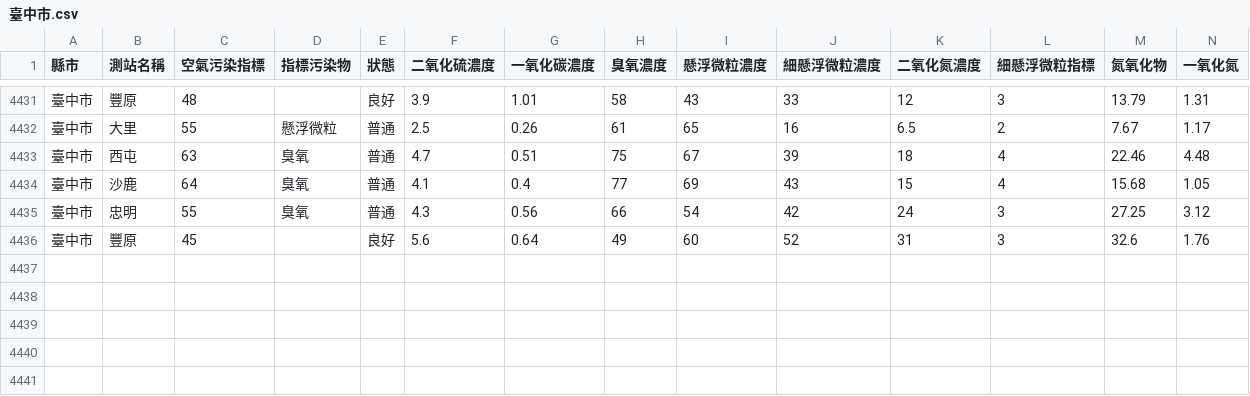
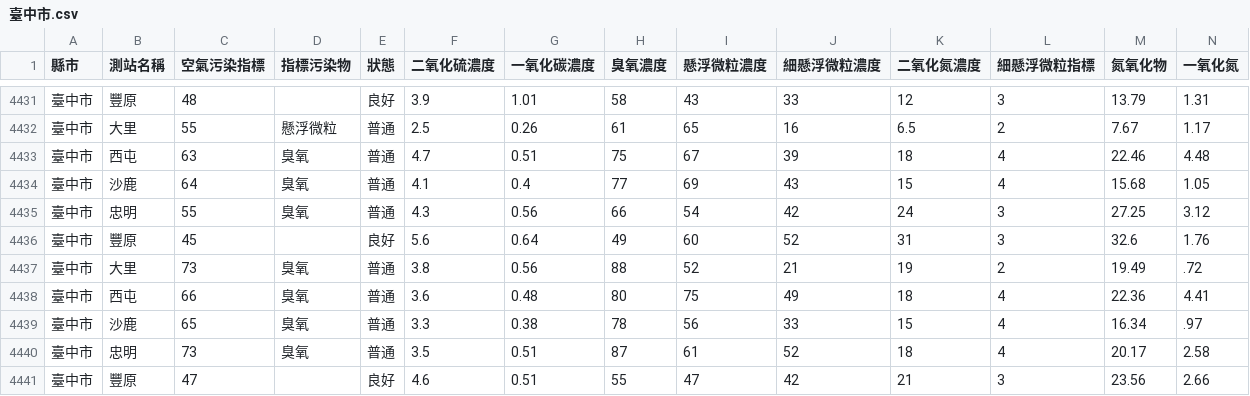
Before and after one commit to HarrisQs/AirPollutionCrawler, a CSV file: Data/臺中市.csv, drawn as a sheet; only a part is shown, gaps mark what is left out; rows hold the shown columns only; the diff names each change by its address in the sheet, - before the commit and + after, or states it on an @@ line.

```diff
--- a/Data/臺中市.csv
+++ b/Data/臺中市.csv
+row 4437: 臺中市 | 大里 | 73 | 臭氧 | 普通 | 3.8 | 0.56 | 88 | 52 | 21 | 19 | 2 | 19.49 | .72
+row 4438: 臺中市 | 西屯 | 66 | 臭氧 | 普通 | 3.6 | 0.48 | 80 | 75 | 49 | 18 | 4 | 22.36 | 4.41
+row 4439: 臺中市 | 沙鹿 | 65 | 臭氧 | 普通 | 3.3 | 0.38 | 78 | 56 | 33 | 15 | 4 | 16.34 | .97
+row 4440: 臺中市 | 忠明 | 73 | 臭氧 | 普通 | 3.5 | 0.51 | 87 | 61 | 52 | 18 | 4 | 20.17 | 2.58
+row 4441: 臺中市 | 豐原 | 47 |  | 良好 | 4.6 | 0.51 | 55 | 47 | 42 | 21 | 3 | 23.56 | 2.66
```
Also changed, not shown: Data/新北市.csv, Data/桃園市.csv, 19 other files.
